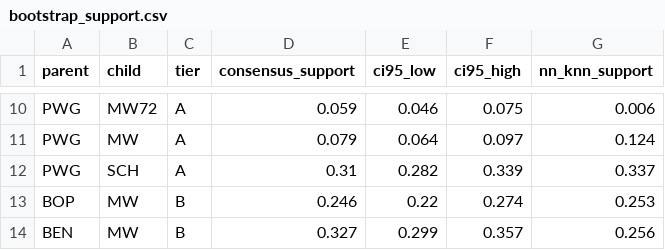
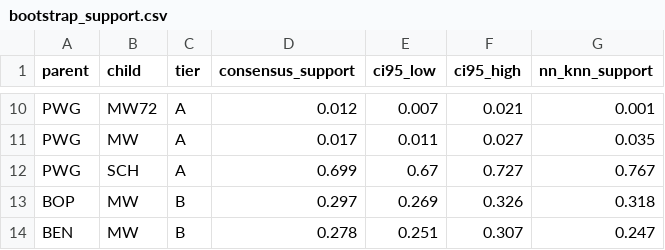
Before and after one commit to sanskrit-lexicon/csl-observatory, a CSV file: data/L0/bootstrap_support.csv, drawn as a sheet; only a part is shown, gaps mark what is left out; the diff covers the shown part only; the diff names each change by its address in the sheet, - before the commit and + after, or states it on an @@ line.

```diff
--- a/data/L0/bootstrap_support.csv
+++ b/data/L0/bootstrap_support.csv
-D10 (consensus_support): 0.059
+D10 (consensus_support): 0.012
-E10 (ci95_low): 0.046
+E10 (ci95_low): 0.007
-F10 (ci95_high): 0.075
+F10 (ci95_high): 0.021
-G10 (nn_knn_support): 0.006
+G10 (nn_knn_support): 0.001
-D11 (consensus_support): 0.079
+D11 (consensus_support): 0.017
-E11 (ci95_low): 0.064
+E11 (ci95_low): 0.011
-F11 (ci95_high): 0.097
+F11 (ci95_high): 0.027
-G11 (nn_knn_support): 0.124
+G11 (nn_knn_support): 0.035
-D12 (consensus_support): 0.31
+D12 (consensus_support): 0.699
-E12 (ci95_low): 0.282
+E12 (ci95_low): 0.67
-F12 (ci95_high): 0.339
+F12 (ci95_high): 0.727
-G12 (nn_knn_support): 0.337
+G12 (nn_knn_support): 0.767
-D13 (consensus_support): 0.246
+D13 (consensus_support): 0.297
-E13 (ci95_low): 0.22
+E13 (ci95_low): 0.269
-F13 (ci95_high): 0.274
+F13 (ci95_high): 0.326
-G13 (nn_knn_support): 0.253
+G13 (nn_knn_support): 0.318
-D14 (consensus_support): 0.327
+D14 (consensus_support): 0.278
-E14 (ci95_low): 0.299
+E14 (ci95_low): 0.251
-F14 (ci95_high): 0.357
+F14 (ci95_high): 0.307
-G14 (nn_knn_support): 0.256
+G14 (nn_knn_support): 0.247
```
Also changed, not shown: 32 edited cells elsewhere in this file, data/L0/annotation_todo.csv, data/L0/convention_fingerprint.csv, 29 other files.
